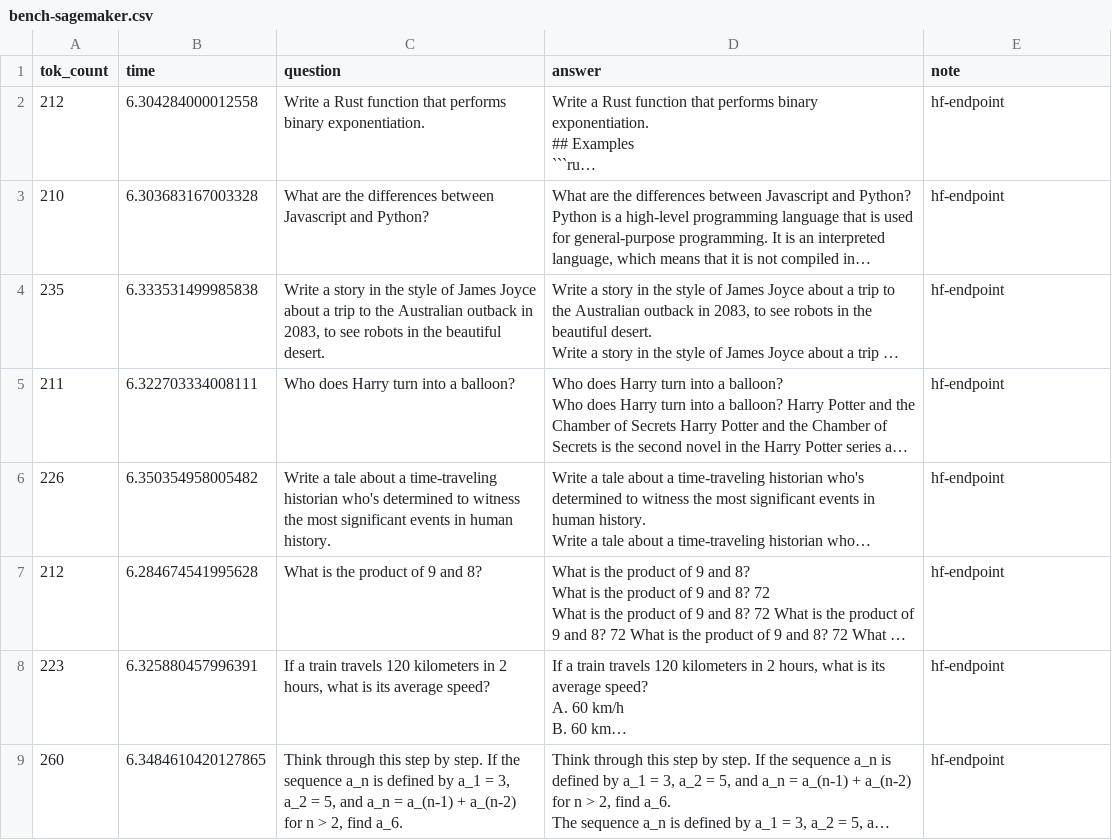
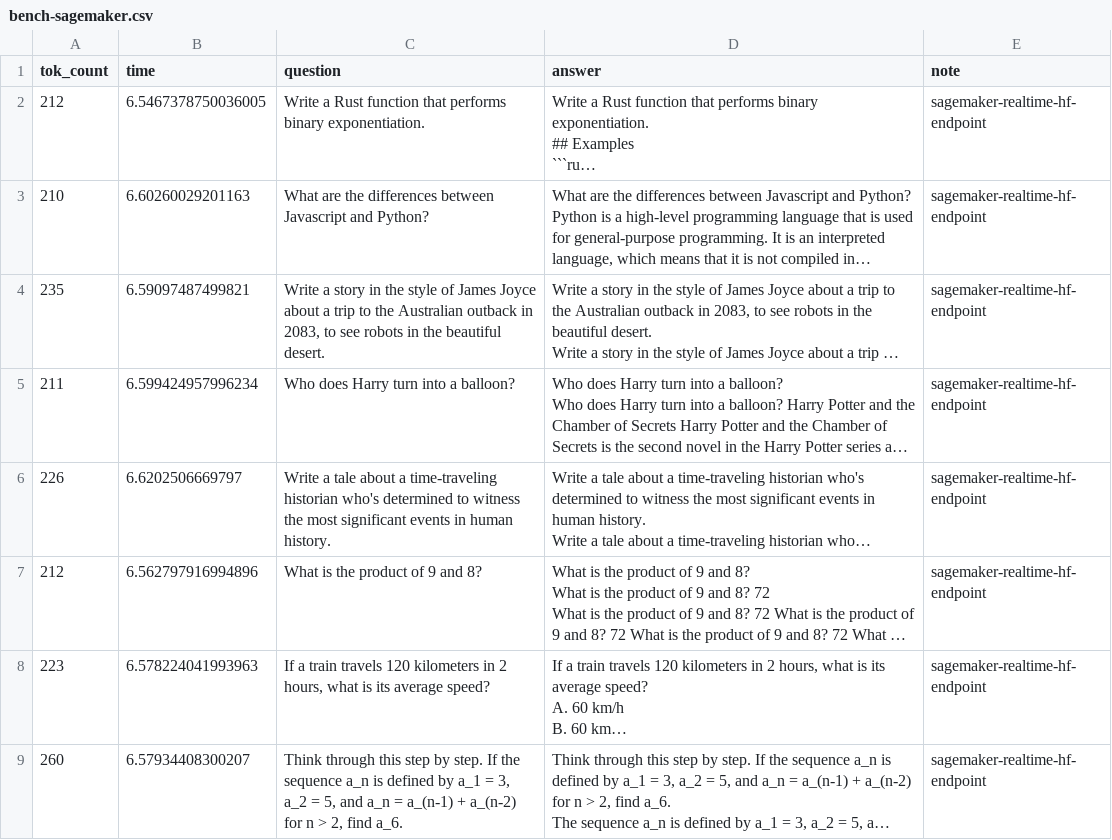
Before and after one commit to hamelsmu/llama-inference, a CSV file: sagemaker/bench-sagemaker.csv, drawn as a sheet; long unchanged cells end in …; the diff names each change by its address in the sheet, - before the commit and + after, or states it on an @@ line.

Commit message:
update sagemaker bench

```diff
--- a/sagemaker/bench-sagemaker.csv
+++ b/sagemaker/bench-sagemaker.csv
-B2 (time): 6.304284000012558
+B2 (time): 6.5467378750036005
-E2:E9 (note): hf-endpoint
+E2:E9 (note): sagemaker-realtime-hf-endpoint
-B3 (time): 6.303683167003328
+B3 (time): 6.60260029201163
-B4 (time): 6.333531499985838
+B4 (time): 6.59097487499821
-B5 (time): 6.322703334008111
+B5 (time): 6.599424957996234
-B6 (time): 6.350354958005482
+B6 (time): 6.6202506669797
-B7 (time): 6.284674541995628
+B7 (time): 6.562797916994896
-B8 (time): 6.325880457996391
+B8 (time): 6.578224041993963
-B9 (time): 6.3484610420127865
+B9 (time): 6.57934408300207
```
